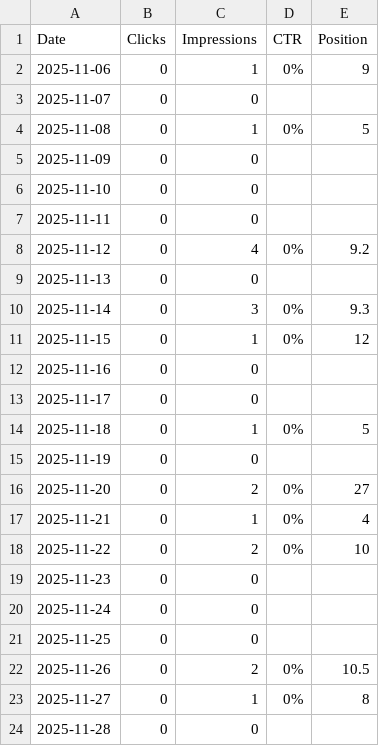
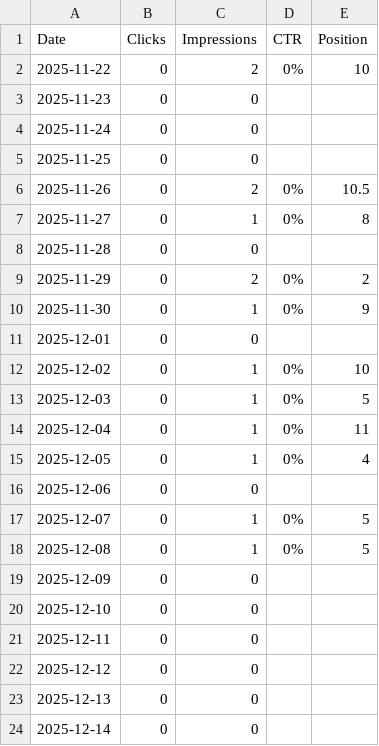
Before and after one commit to sofian-ysf/analystqbank, a CSV file: search console output/Chart.csv, drawn as a sheet; only a part is shown; the shorter side is filled out with more unchanged rows; the diff covers the shown part only.

```diff
--- a/search console output/Chart.csv
+++ b/search console output/Chart.csv
@@ -1,18 +1,2 @@
 Date,Clicks,Impressions,CTR,Position
-2025-11-06,0,1,0%,9
-2025-11-07,0,0,,
-2025-11-08,0,1,0%,5
-2025-11-09,0,0,,
-2025-11-10,0,0,,
-2025-11-11,0,0,,
-2025-11-12,0,4,0%,9.2
-2025-11-13,0,0,,
-2025-11-14,0,3,0%,9.3
-2025-11-15,0,1,0%,12
-2025-11-16,0,0,,
-2025-11-17,0,0,,
-2025-11-18,0,1,0%,5
-2025-11-19,0,0,,
-2025-11-20,0,2,0%,27
-2025-11-21,0,1,0%,4
 2025-11-22,0,2,0%,10
```
Also changed, not shown: 16 added rows elsewhere in this file, search console output/Countries.csv, search console output/Pages.csv, 13 other files.
